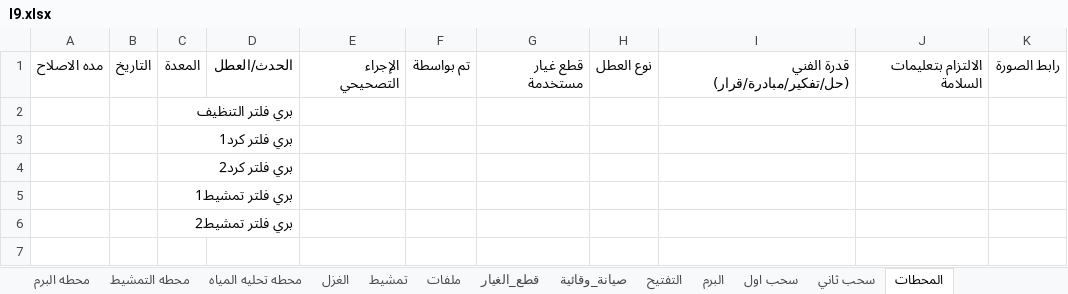
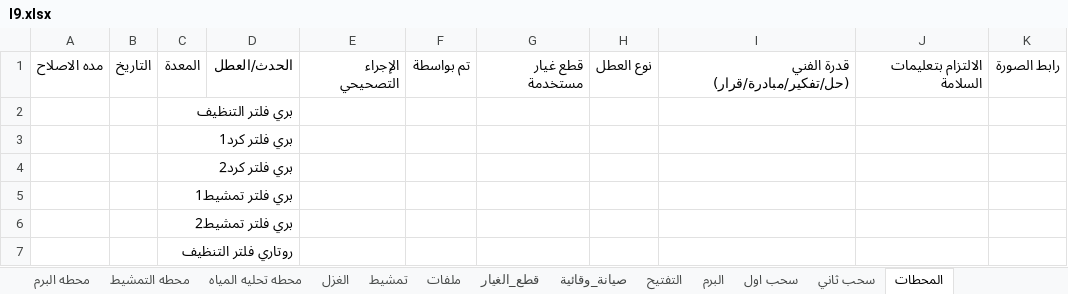
Before and after one commit to mahmedabdallh123/stations, an Excel workbook: l9.xlsx, sheet المحطات, drawn as a sheet; values as stored, in another font and other column widths than the file's, no borders; the diff names each change by its address in the sheet, - before the commit and + after, or states it on an @@ line.

Commit message:
تحديث البيانات - 2026-04-20 17:40:31

```diff
--- a/l9.xlsx (sheet المحطات)
+++ b/l9.xlsx (sheet المحطات)
+row 7:  |  | روتاري فلتر التنظيف
```
